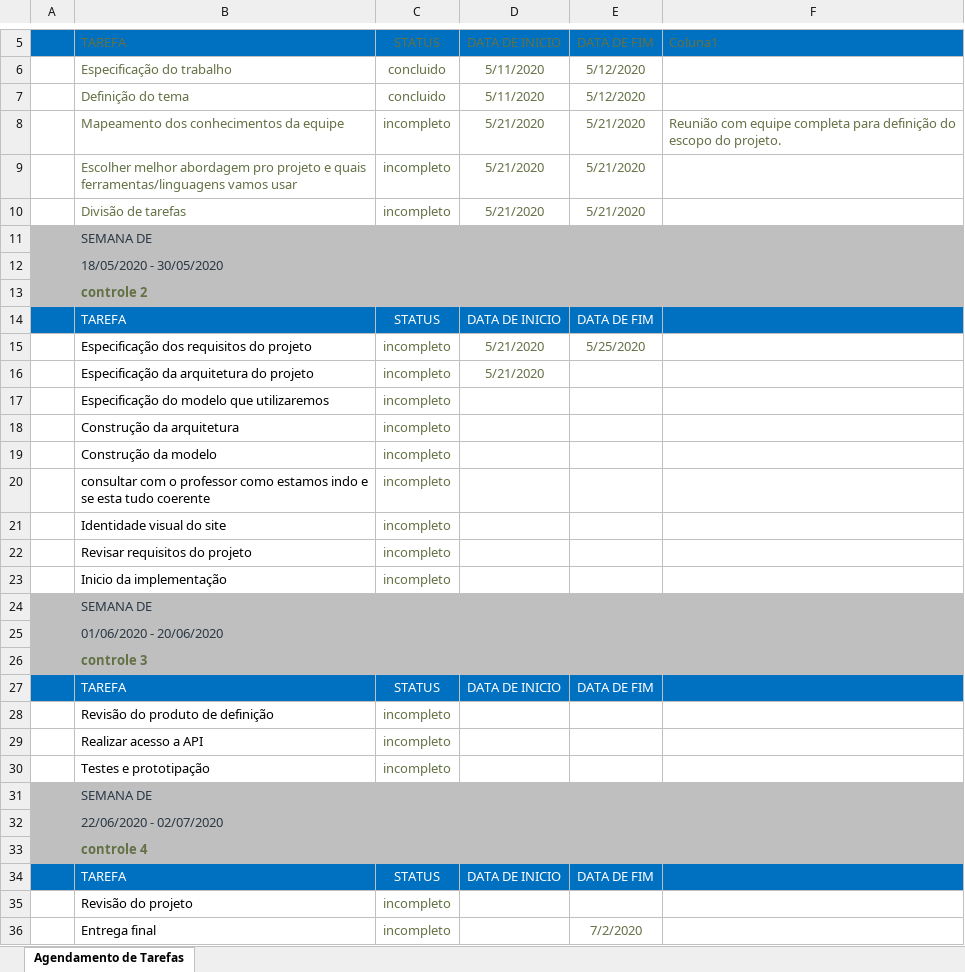
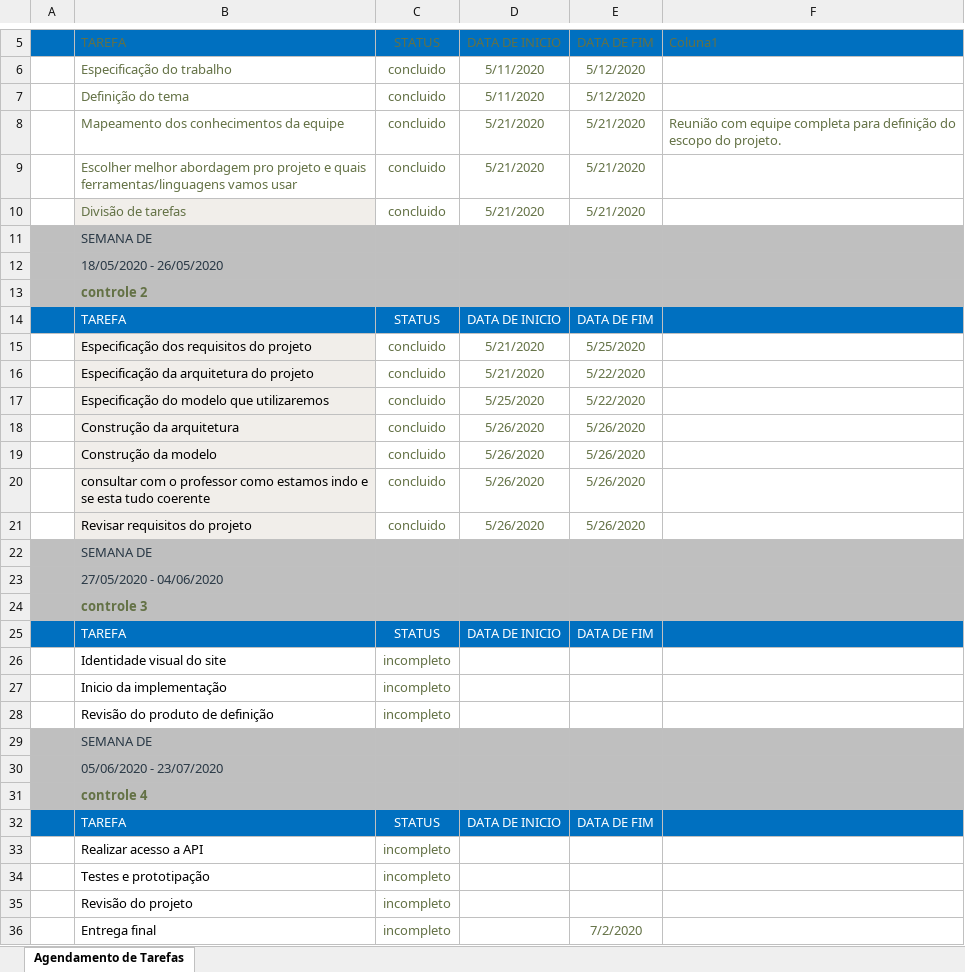
Before and after one commit to GabrielHeffer/INF1629---PRINCIPIOS-ENG-DE-SOFTWARE, an Excel workbook: Documents/Cronograma.xlsx, sheet Agendamento de Tarefas, drawn as a sheet; only a part is shown, gaps mark what is left out; values as stored, in another font and other column widths than the file's, no borders; table styles not drawn; removed rows and columns are numbered as before the commit, all else as after; the diff names each change by its address in the sheet, - before the commit and + after, or states it on an @@ line.

Commit message:
entrega controle 2

```diff
--- a/Documents/Cronograma.xlsx (sheet Agendamento de Tarefas)
+++ b/Documents/Cronograma.xlsx (sheet Agendamento de Tarefas)
-C8:C10: incompleto
+C8:C10: concluido
-B10 fill: none
+B10 fill: #F1EEEA
-B12: 18/05/2020 - 30/05/2020
+B12: 18/05/2020 - 26/05/2020
-B15:B16 fill: none
+B15:B16 fill: #F1EEEA
-C15:C16: incompleto
+C15:C16: concluido
-E16: (empty)
+E16: 5/22/2020
-row 17:  | Especificação do modelo que utilizaremos | incompleto
-row 18:  | Construção da arquitetura | incompleto
-row 19:  | Construção da modelo | incompleto
-row 20:  | consultar com o professor como estamos indo e se esta tudo coerente | incompleto
-row 22:  | Revisar requisitos do projeto | incompleto
+row 17:  | Especificação do modelo que utilizaremos | concluido | 5/25/2020 | 5/22/2020
+row 18:  | Construção da arquitetura | concluido | 5/26/2020 | 5/26/2020
+row 19:  | Construção da modelo | concluido | 5/26/2020 | 5/26/2020
+row 20:  | consultar com o professor como estamos indo e se esta tudo coerente | concluido | 5/26/2020 | 5/26/2020
+row 21:  | Revisar requisitos do projeto | concluido | 5/26/2020 | 5/26/2020
-B23: 01/06/2020 - 20/06/2020
+B23: 27/05/2020 - 04/06/2020
@@ row 21 moved to row 26: Identidade visual do site @@
@@ row 23 moved to row 27: Inicio da implementação @@
@@ row 31 moved to row 29: SEMANA DE @@
+row 30:  | 05/06/2020 - 23/07/2020
@@ row 33 moved to row 31: controle 4 @@
@@ row 34 moved to row 32: TAREFA @@
-row 32:  | 22/06/2020 - 02/07/2020
```
Also changed, not shown: 8 other files.
